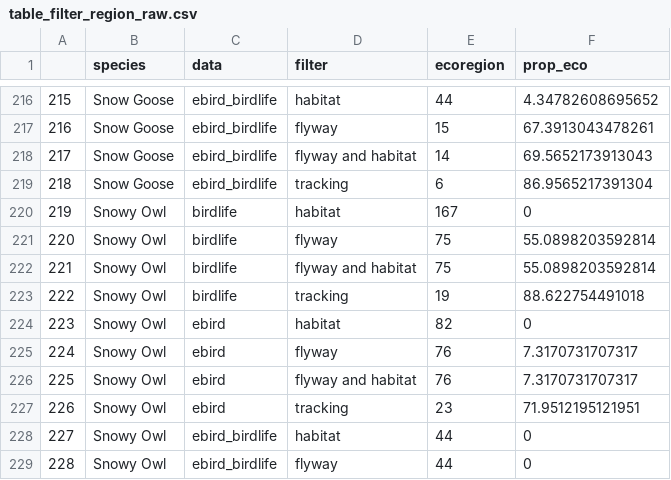
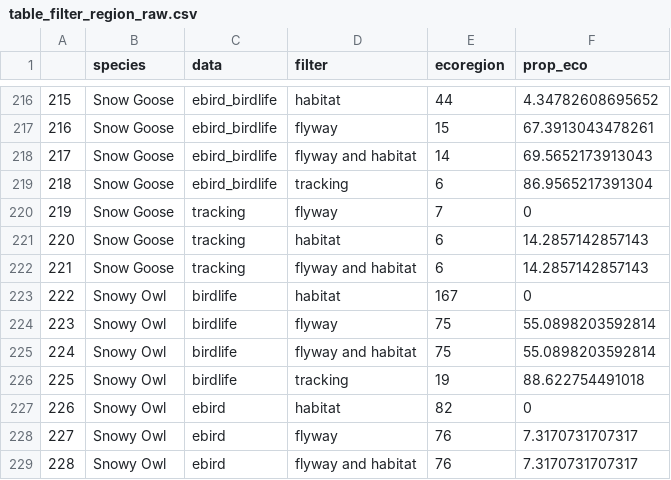
Before and after one commit to Louis-Moisan/Community_Migration_Networks, a CSV file: data/table_filter_region_raw.csv, drawn as a sheet; only a part is shown, gaps mark what is left out; the shorter side is filled out with more unchanged rows; addresses are those after the commit; the diff names each change by its address in the sheet, - before the commit and + after, or states it on an @@ line.

```diff
--- a/data/table_filter_region_raw.csv
+++ b/data/table_filter_region_raw.csv
+row 220: 219 | Snow Goose | tracking | flyway | 7 | 0
+row 221: 220 | Snow Goose | tracking | habitat | 6 | 14.2857142857143
+row 222: 221 | Snow Goose | tracking | flyway and habitat | 6 | 14.2857142857143
@@ column A renumbered from row 223 down @@
```
Also changed, not shown: data/species_region_filter.csv, 17 other files.
